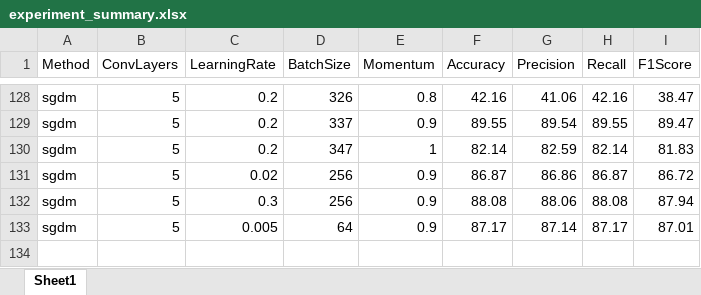
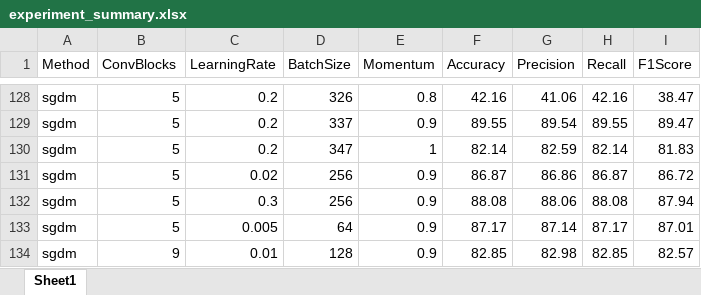
Before and after one commit to DiaaASAMasoud/image-Processing-using-CNN-on-cifar10-on-Matlab, an Excel workbook: experiment_summary.xlsx, sheet Sheet1, drawn as a sheet; only a part is shown, gaps mark what is left out; values as stored, in another font and other column widths than the file's, no borders; the diff names each change by its address in the sheet, - before the commit and + after, or states it on an @@ line.

```diff
--- a/experiment_summary.xlsx (sheet Sheet1)
+++ b/experiment_summary.xlsx (sheet Sheet1)
-B1: ConvLayers
+B1: ConvBlocks
+row 134: sgdm | 9 | 0.01 | 128 | 0.9 | 82.85 | 82.98 | 82.85 | 82.57
```
Also changed, not shown: 2 other files.
